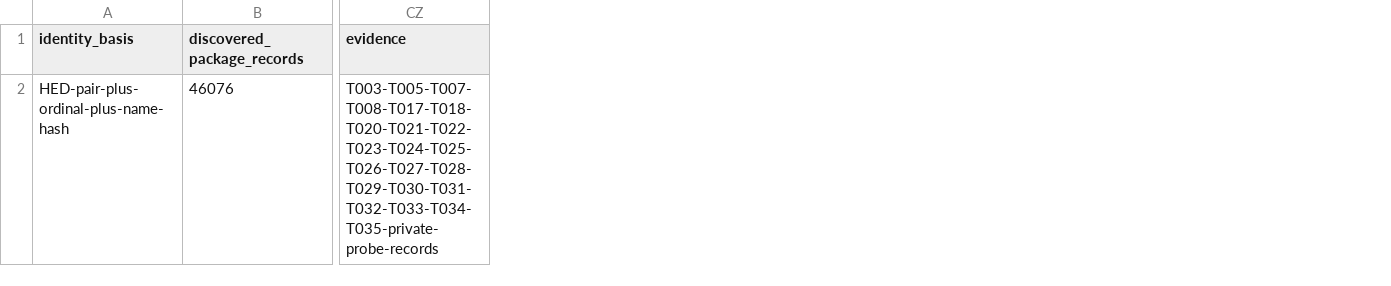
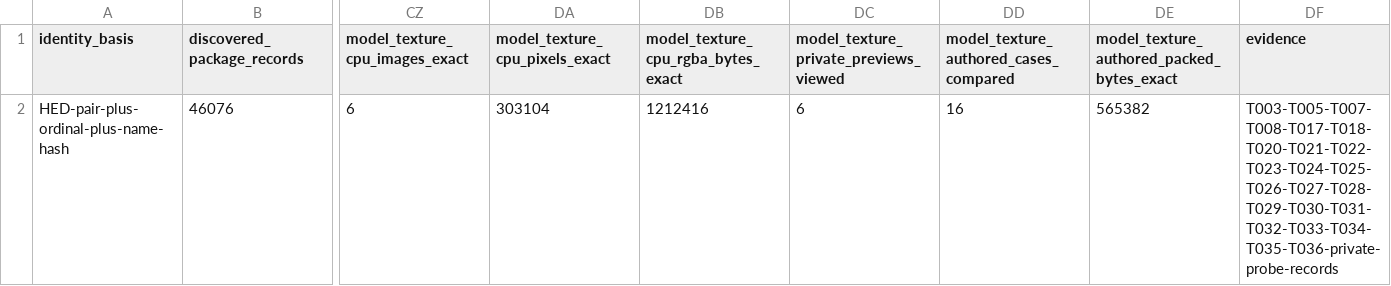
Before and after one commit to Baysul/KH2-Re-Written, a CSV file: docs/asset-coverage.csv, drawn as a sheet; only a part is shown, gaps mark what is left out; addresses are those after the commit; the diff names each change by its address in the sheet, - before the commit and + after, or states it on an @@ line.

Commit message:
Decode and independently verify original indexed model textures

```diff
--- a/docs/asset-coverage.csv
+++ b/docs/asset-coverage.csv
+column CZ (model_texture_cpu_images_exact), row 2: 6
+column DA (model_texture_cpu_pixels_exact), row 2: 303104
+column DB, rows 1-2: model_texture_cpu_rgba_bytes_exact | 1212416
+column DC, rows 1-2: model_texture_private_previews_viewed | 6
+column DD, rows 1-2: model_texture_authored_cases_compared | 16
+column DE, rows 1-2: model_texture_authored_packed_bytes_exact | 565382
-DF2 (evidence): T003-T005-T007-T008-T017-T018-T020-T021-T022-T023-T024-T025-T026-T027-T028-T029-T030-T031-T032-T033-T034-T035-private-probe-records
+DF2 (evidence): T003-T005-T007-T008-T017-T018-T020-T021-T022-T023-T024-T025-T026-T027-T028-T029-T030-T031-T032-T033-T034-T035-T036-private-probe-records
```
Also changed, not shown: 11 other files.
